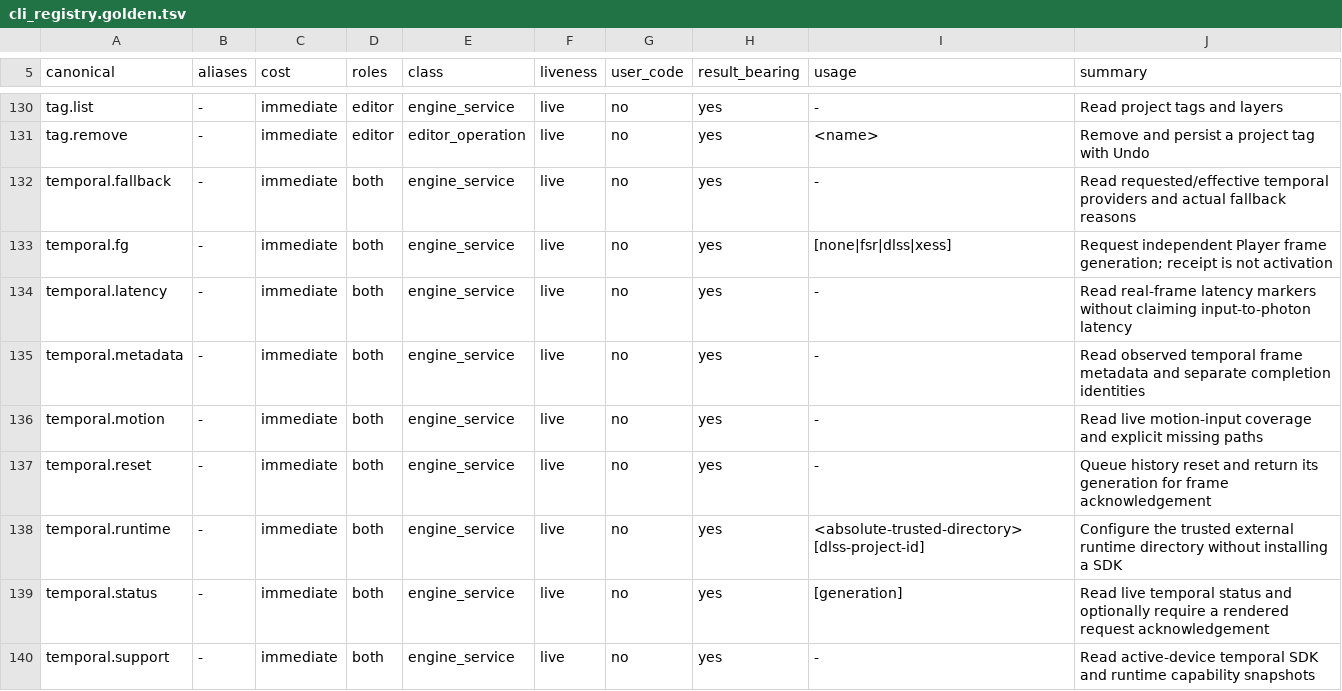
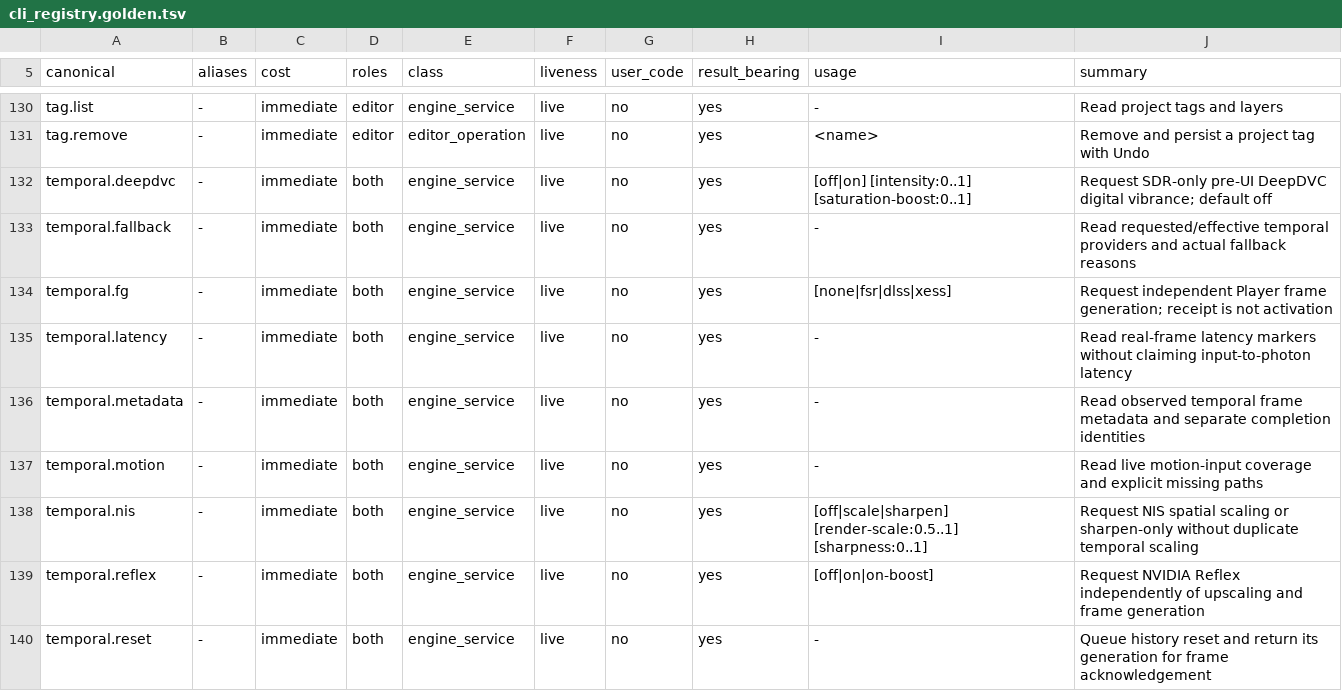
Before and after one commit to 29thnight/CreatorEngine, a TSV file: Tools/regression/cli_registry.golden.tsv, drawn as a sheet; only a part is shown, gaps mark what is left out; the shorter side is filled out with more unchanged rows.

Commit message:
feat: add independent Reflex and optional NIS DeepDVC controls

```diff
--- a/Tools/regression/cli_registry.golden.tsv
+++ b/Tools/regression/cli_registry.golden.tsv
@@ -131,2 +131,3 @@ tag.list	-	immediate	editor	engine_service	live	no	yes	-	Read project tags and l
 tag.remove	-	immediate	editor	editor_operation	live	no	yes	<name>	Remove and persist a project tag with Undo
+temporal.deepdvc	-	immediate	both	engine_service	live	no	yes	[off|on] [intensity:0..1] [saturation-boost:0..1]	Request SDR-only pre-UI DeepDVC digital vibrance; default off
 temporal.fallback	-	immediate	both	engine_service	live	no	yes	-	Read requested/effective temporal providers and actual fallback reasons
@@ -136,2 +137,4 @@ temporal.metadata	-	immediate	both	engine_service	live	no	yes	-	Read observed te
 temporal.motion	-	immediate	both	engine_service	live	no	yes	-	Read live motion-input coverage and explicit missing paths
+temporal.nis	-	immediate	both	engine_service	live	no	yes	[off|scale|sharpen] [render-scale:0.5..1] [sharpness:0..1]	Request NIS spatial scaling or sharpen-only without duplicate temporal scaling
+temporal.reflex	-	immediate	both	engine_service	live	no	yes	[off|on|on-boost]	Request NVIDIA Reflex independently of upscaling and frame generation
 temporal.reset	-	immediate	both	engine_service	live	no	yes	-	Queue history reset and return its generation for frame acknowledgement
```
Also changed, not shown: 45 other files.
